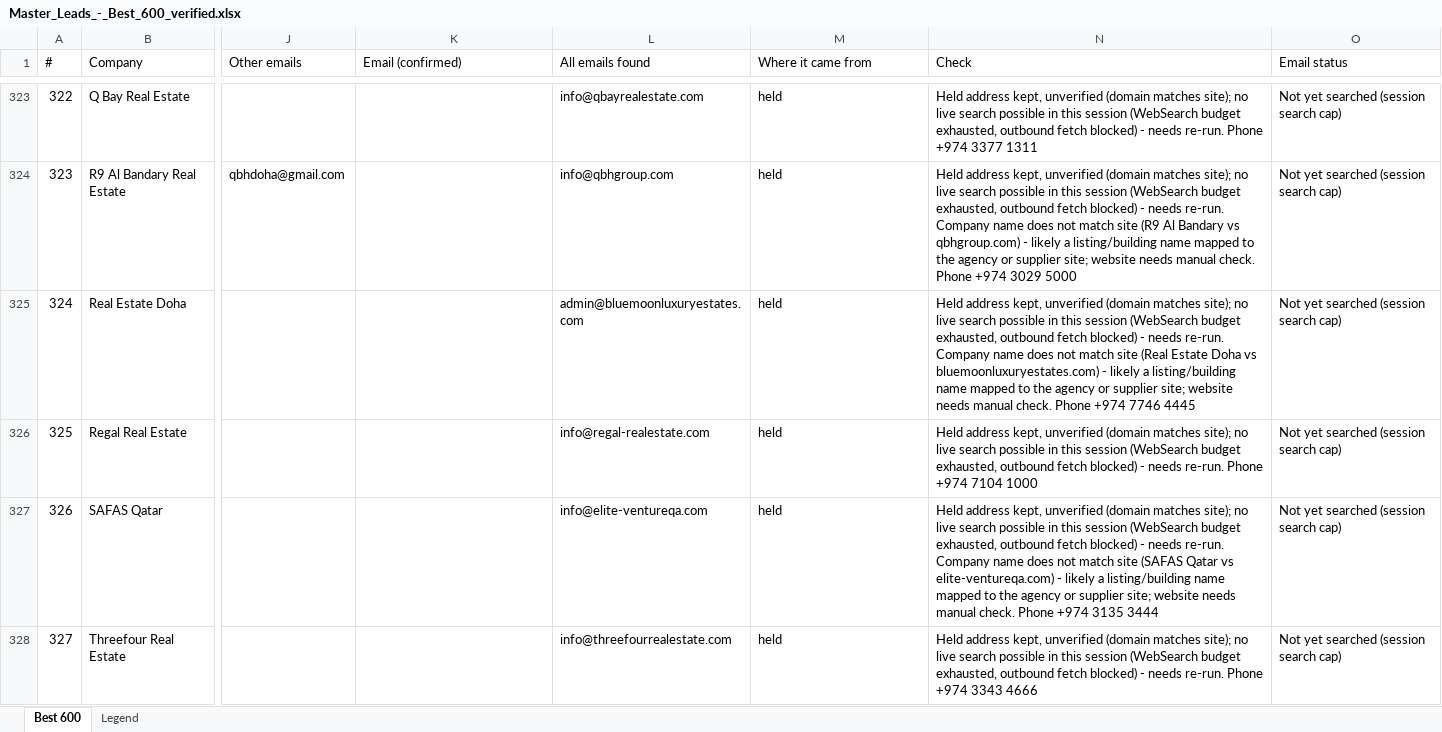
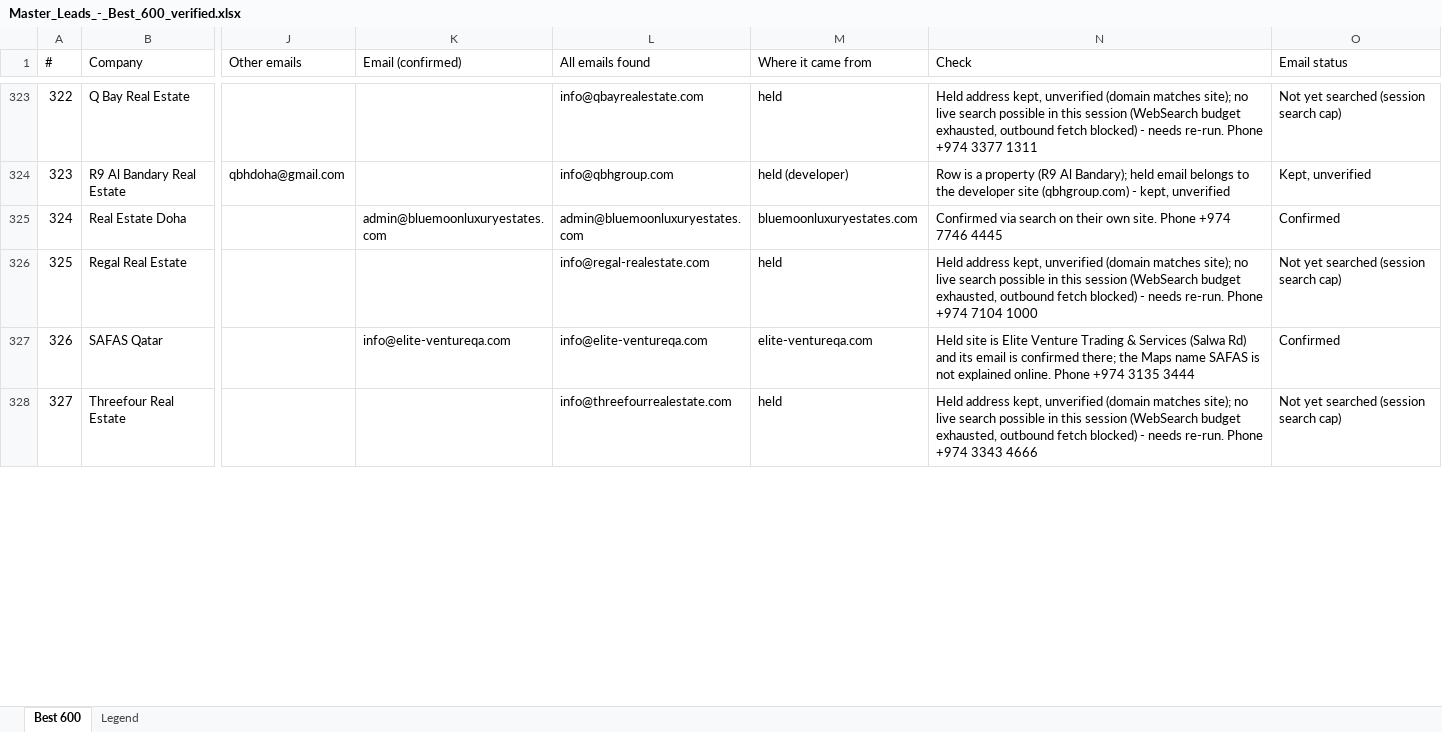
Before and after one commit to ferasshorbaji1-tech/Tech, an Excel workbook: leads/Master_Leads_-_Best_600_verified.xlsx, sheet Best 600, drawn as a sheet; only a part is shown, gaps mark what is left out; values as stored, in another font and other column widths than the file's, no cell formats; the diff covers the shown part only; the diff names each change by its address in the sheet, - before the commit and + after, or states it on an @@ line.

```diff
--- a/leads/Master_Leads_-_Best_600_verified.xlsx (sheet Best 600)
+++ b/leads/Master_Leads_-_Best_600_verified.xlsx (sheet Best 600)
-M324 (Where it came from): held
+M324 (Where it came from): held (developer)
-N324 (Check): Held address kept, unverified (domain matches site); no live search possible in this session (WebSearch budget exhausted, outbound fetch blocked) - needs re-run. Company name does not match site (R9 Al Bandary vs qbhgroup.com) - likely a listing/building name mapped to the agency or supplier site; website needs manual check. Phone +974 3029 5000
+N324 (Check): Row is a property (R9 Al Bandary); held email belongs to the developer site (qbhgroup.com) - kept, unverified
-O324 (Email status): Not yet searched (session search cap)
+O324 (Email status): Kept, unverified
-K325 (Email (confirmed)): (empty)
+K325 (Email (confirmed)): admin@bluemoonluxuryestates.com
-M325 (Where it came from): held
+M325 (Where it came from): bluemoonluxuryestates.com
-N325 (Check): Held address kept, unverified (domain matches site); no live search possible in this session (WebSearch budget exhausted, outbound fetch blocked) - needs re-run. Company name does not match site (Real Estate Doha vs bluemoonluxuryestates.com) - likely a listing/building name mapped to the agency or supplier site; website needs manual check. Phone +974…
+N325 (Check): Confirmed via search on their own site. Phone +974…
-O325 (Email status): Not yet searched (session search cap)
+O325 (Email status): Confirmed
-K327 (Email (confirmed)): (empty)
+K327 (Email (confirmed)): info@elite-ventureqa.com
-M327 (Where it came from): held
+M327 (Where it came from): elite-ventureqa.com
-N327 (Check): Held address kept, unverified (domain matches site); no live search possible in this session (WebSearch budget exhausted, outbound fetch blocked) - needs re-run. Company name does not match site (SAFAS Qatar vs elite-ventureqa.com) - likely a listing/building name mapped to the agency or supplier site; website needs manual check. Phone +974…
+N327 (Check): Held site is Elite Venture Trading & Services (Salwa Rd) and its email is confirmed there; the Maps name SAFAS is not explained online. Phone +974…
-O327 (Email status): Not yet searched (session search cap)
+O327 (Email status): Confirmed
```
Also changed, not shown: 1226 edited cells elsewhere in this sheet, cell formats, 4 other files.
